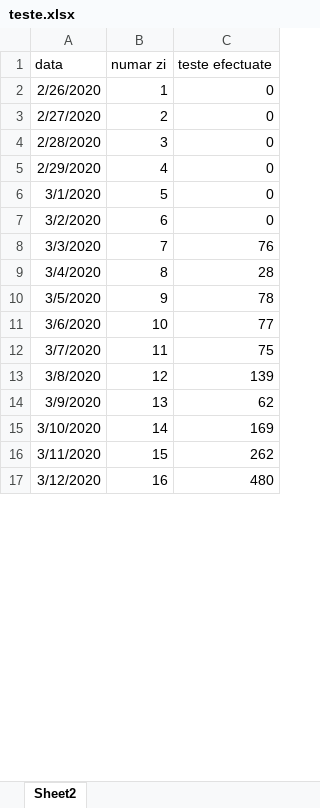
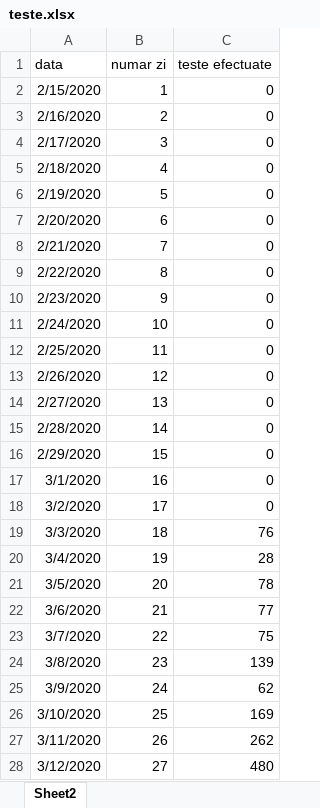
Before and after one commit to andrei98c/Licenta_covid19_UTCN, an Excel workbook: Database/Campean/teste.xlsx, sheet Sheet2, drawn as a sheet; only a part is shown; values as stored, in another font and other column widths than the file's, no borders; addresses are those after the commit; the diff covers the shown part only; the diff names each change by its address in the sheet, - before the commit and + after, or states it on an @@ line.

Commit message:
da

```diff
--- a/Database/Campean/teste.xlsx (sheet Sheet2)
+++ b/Database/Campean/teste.xlsx (sheet Sheet2)
+row 2: 2/15/2020 | 1 | 0
+row 3: 2/16/2020 | 2 | 0
+row 4: 2/17/2020 | 3 | 0
+row 5: 2/18/2020 | 4 | 0
+row 6: 2/19/2020 | 5 | 0
+row 7: 2/20/2020 | 6 | 0
+row 8: 2/21/2020 | 7 | 0
+row 9: 2/22/2020 | 8 | 0
+row 10: 2/23/2020 | 9 | 0
+row 11: 2/24/2020 | 10 | 0
+row 12: 2/25/2020 | 11 | 0
-B13 (numar zi): 1
+B13 (numar zi): 12
-B14 (numar zi): 2
+B14 (numar zi): 13
-B15 (numar zi): 3
+B15 (numar zi): 14
-B16 (numar zi): 4
+B16 (numar zi): 15
-B17 (numar zi): 5
+B17 (numar zi): 16
-B18 (numar zi): 6
+B18 (numar zi): 17
-B19 (numar zi): 7
+B19 (numar zi): 18
-B20 (numar zi): 8
+B20 (numar zi): 19
-B21 (numar zi): 9
+B21 (numar zi): 20
-B22 (numar zi): 10
+B22 (numar zi): 21
-B23 (numar zi): 11
+B23 (numar zi): 22
-B24 (numar zi): 12
+B24 (numar zi): 23
-B25 (numar zi): 13
+B25 (numar zi): 24
-B26 (numar zi): 14
+B26 (numar zi): 25
-B27 (numar zi): 15
+B27 (numar zi): 26
-B28 (numar zi): 16
+B28 (numar zi): 27
```
Also changed, not shown: 464 edited cells elsewhere in this sheet.
